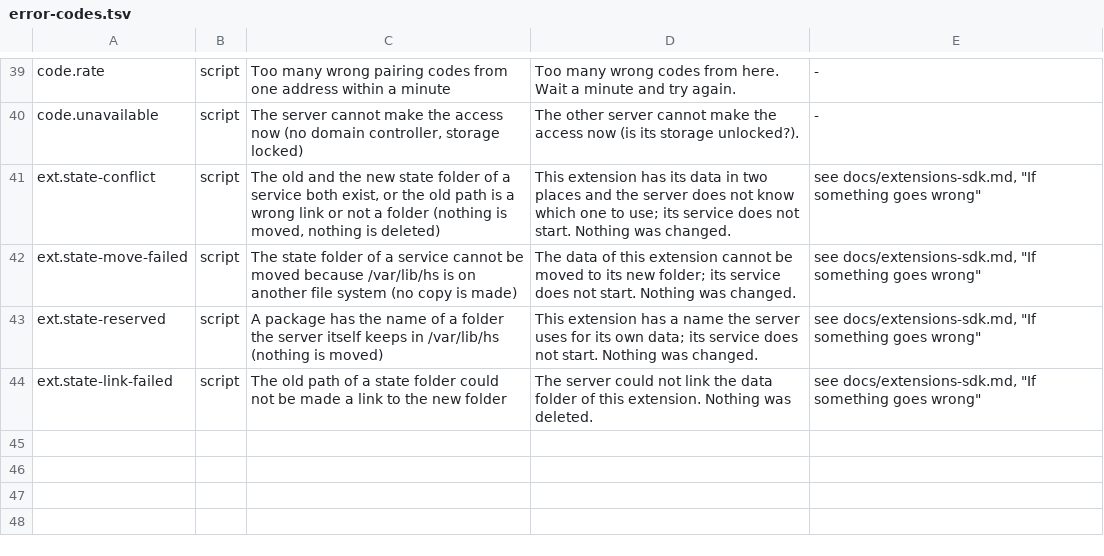
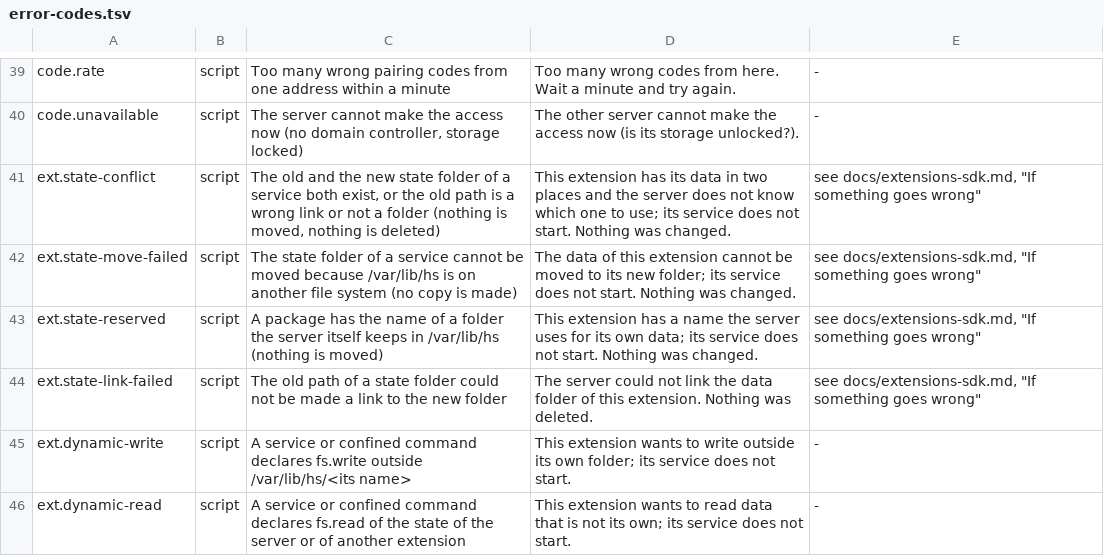
Before and after one commit to hobnix/core, a TSV file: scripts/lib/error-codes.tsv, drawn as a sheet; only a part is shown, gaps mark what is left out; the diff names each change by its address in the sheet, - before the commit and + after, or states it on an @@ line.

Commit message:
ext: dynamic-user mapping in ext_confine, not wired (#1134 slice 2) (#1204)
Part of #1134 (slice S2 of .work/1134 spec). The mapping only: nothing
passes dynamic=True, running services behave as before.

- ext_confine.properties(perms, name, dynamic=False) and --dynamic on
props/dropin: DynamicUser, User=hsx-<name> (unit_user),
StateDirectory=hs-ext/<name>, 0700, UMask=0077, BindPaths from
state_source(name), render/video for devices:gpu, no ext-svc bind;
fs.write outside /var/lib/hs/<name> is ext.dynamic-write. Name check
reuses ext_state._bad_name (RESERVED), not copied.
- SECRET gets /var/lib/private and /var/lib/hs-ext (a grant never
reaches another package's state); the hidden list (HIDDEN) is unchanged,
so dynamic=False output is byte for byte the old one.
- Rows/data, not logic: the property lines, GPU_GROUPS, EXT_STATE, the
SECRET entries, error-codes row, ADR 0014 table rows. Logic: unit_user
(hash cut) and the dynamic branch in properties (small, typed-free
stdlib, no new program).
- VM stage: confine gets the list confine_dynamic; stale template-unit
step dropped.

Tests: tests/ext-confine.sh (new dynamic block). Ran in WSL:
ext-confine, ext-service-reach, ext-proto ok; ext-service timed out
(280s on /mnt/c, ext_service.py untouched).

Hardware/VM steps: VM stage confine (list dynamic) must pass before S3
merges. Not run here. Not tested on hardware yet.

---------

Signed-off-by: Wolfgang Schuchter <wolfgang@schuchter.dev>

```diff
--- a/scripts/lib/error-codes.tsv
+++ b/scripts/lib/error-codes.tsv
+row 45: ext.dynamic-write | script | A service or confined command declares fs.write outside /var/lib/hs/<its name> | This extension wants to write outside its own folder; its service does not start. | -
+row 46: ext.dynamic-read | script | A service or confined command declares fs.read of the state of the server or of another extension | This extension wants to read data that is not its own; its service does not start. | -
```
Also changed, not shown: 6 other files.
